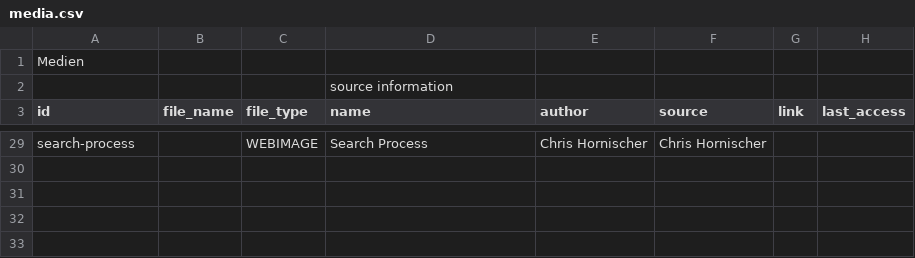
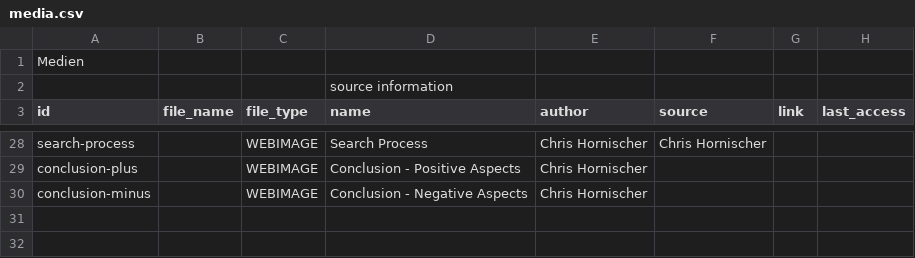
Before and after one commit to MenschMarcus/HistoGlobe_school, a CSV file: config/presentation/data/media.csv, drawn as a sheet; only a part is shown, gaps mark what is left out; addresses are those after the commit; the diff covers the shown part only; the diff names each change by its address in the sheet, - before the commit and + after, or states it on an @@ line.

```diff
--- a/config/presentation/data/media.csv
+++ b/config/presentation/data/media.csv
-row 29: (empty)
+row 29: conclusion-plus |  | WEBIMAGE | Conclusion - Positive Aspects | Chris Hornischer
-row 30: (empty)
+row 30: conclusion-minus |  | WEBIMAGE | Conclusion - Negative Aspects | Chris Hornischer
```
Also changed, not shown: 2 added rows, 3 removed rows and 30 edited cells elsewhere in this file, config/presentation/data/hivents.csv, 19 other files.
